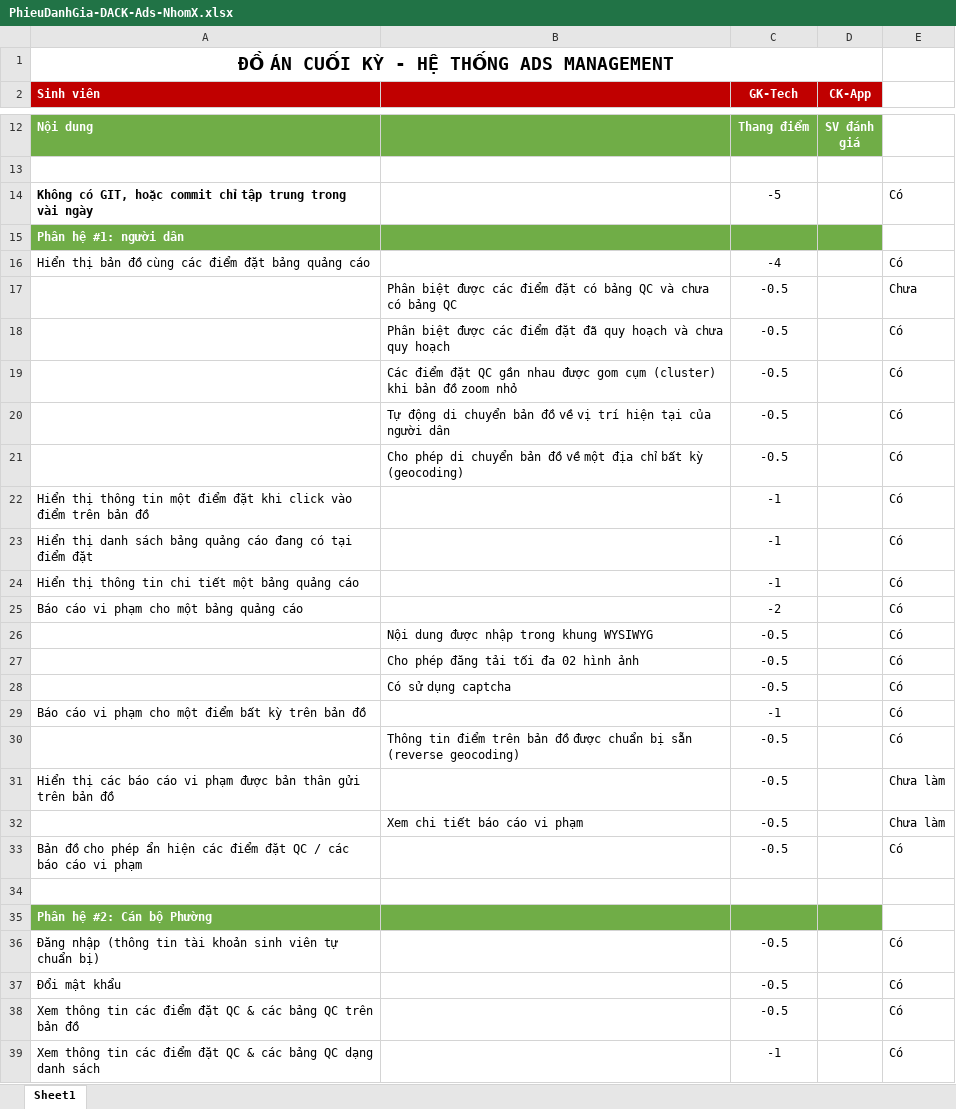
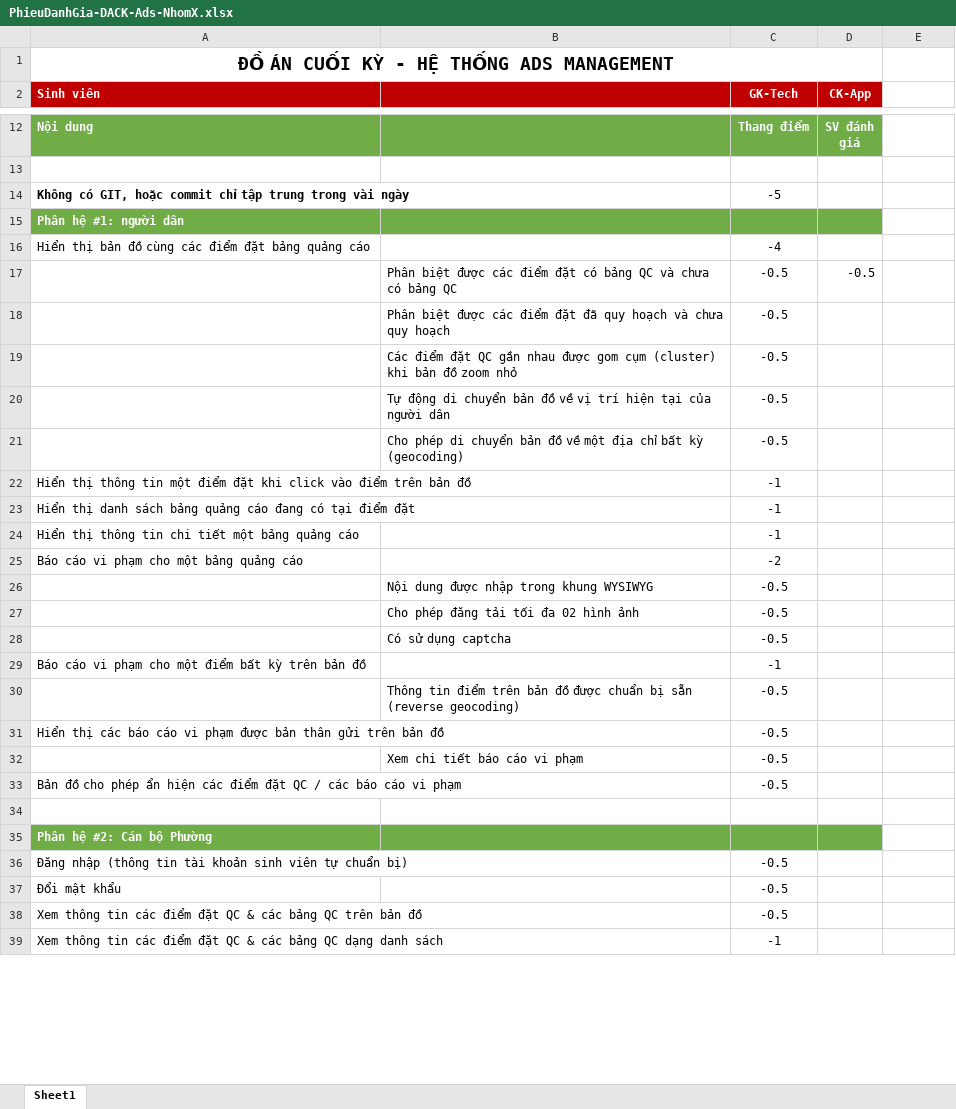
Before and after one commit to TinhThan/AbsManagement, an Excel workbook: Documents/PhieuDanhGia-DACK-Ads-NhomX.xlsx, sheet Sheet1, drawn as a sheet; only a part is shown, gaps mark what is left out; values as stored, in another font and other column widths than the file's, no borders; the diff covers the shown part only; the diff names each change by its address in the sheet, - before the commit and + after, or states it on an @@ line.

```diff
--- a/Documents/PhieuDanhGia-DACK-Ads-NhomX.xlsx (sheet Sheet1)
+++ b/Documents/PhieuDanhGia-DACK-Ads-NhomX.xlsx (sheet Sheet1)
-E14: Có
+E14: (empty)
-E16: Có
+E16: (empty)
-D17 (CK-App): (empty)
+D17 (CK-App): -0.5
-E17: Chưa
+E17: (empty)
-E18:E30: Có
+E18:E30: (empty)
-E31:E32: Chưa làm
+E31:E32: (empty)
-E33: Có
+E33: (empty)
-E36:E39: Có
+E36:E39: (empty)
```
Also changed, not shown: 38 edited cells and cell formats elsewhere in this sheet, 41 other files.
